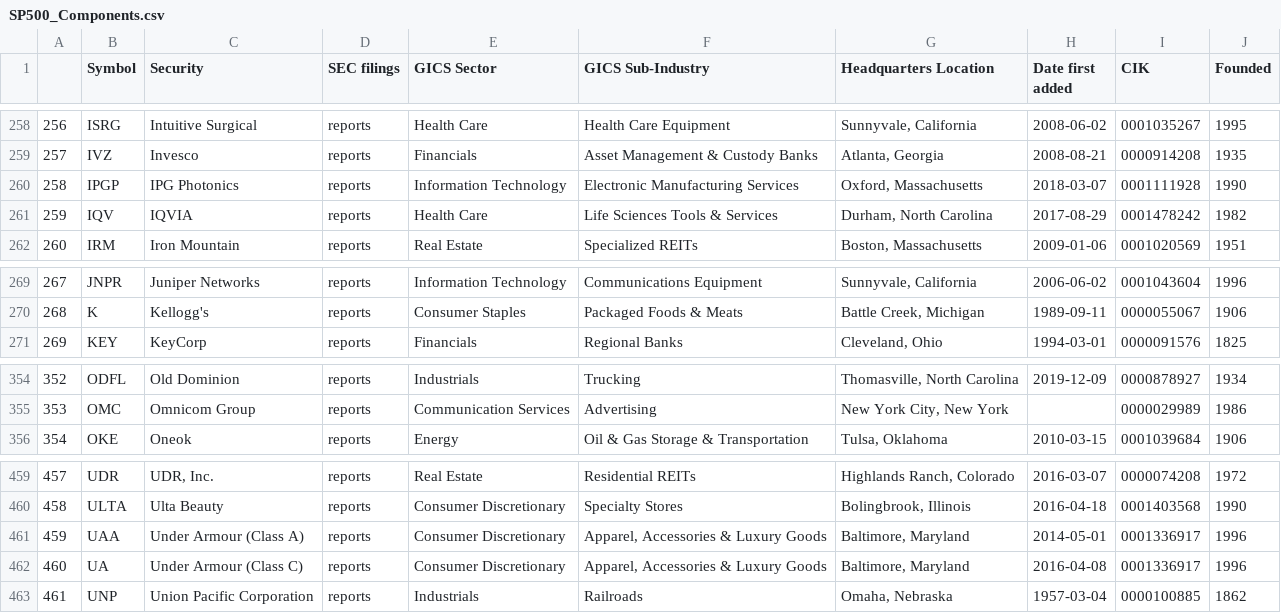
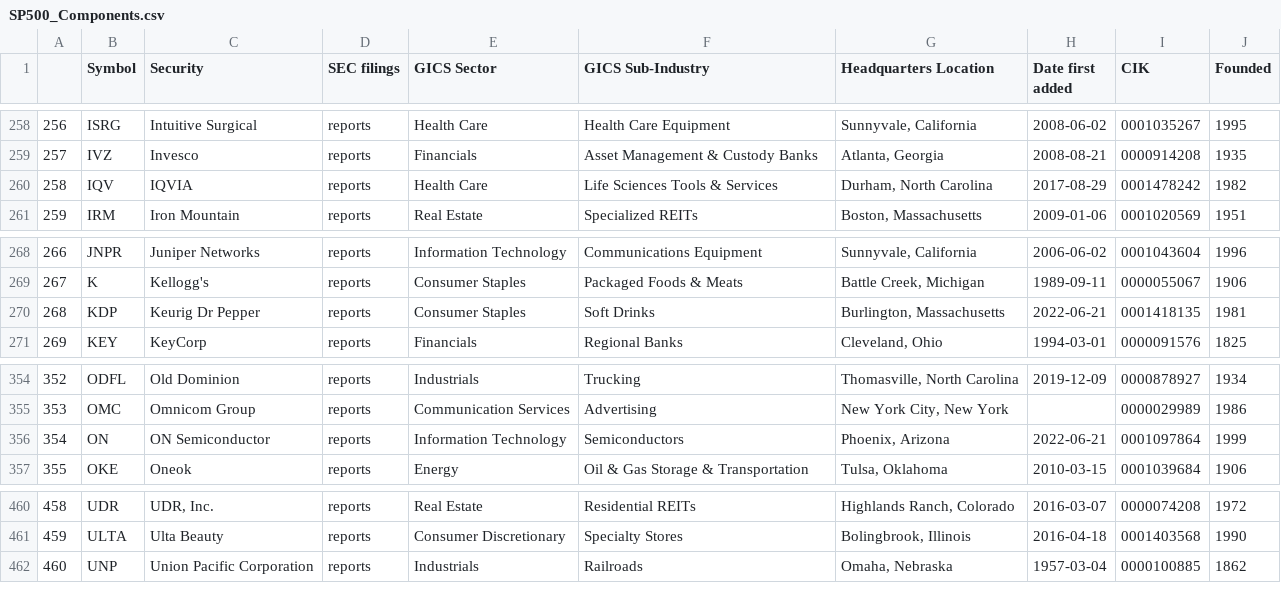
Before and after one commit to vvelicu/s-p500, a CSV file: data/SP500_Components.csv, drawn as a sheet; only a part is shown, gaps mark what is left out; removed rows and columns are numbered as before the commit, all else as after; the diff names each change by its address in the sheet, - before the commit and + after, or states it on an @@ line.

```diff
--- a/data/SP500_Components.csv
+++ b/data/SP500_Components.csv
-row 260: 258 | IPGP | IPG Photonics | reports | Information Technology | Electronic Manufacturing Services | Oxford, Massachusetts | 2018-03-07 | 0001111928 | 1990
@@ column A renumbered from row 260 down @@
+row 270: 268 | KDP | Keurig Dr Pepper | reports | Consumer Staples | Soft Drinks | Burlington, Massachusetts | 2022-06-21 | 0001418135 | 1981
+row 356: 354 | ON | ON Semiconductor | reports | Information Technology | Semiconductors | Phoenix, Arizona | 2022-06-21 | 0001097864 | 1999
-row 461: 459 | UAA | Under Armour (Class A) | reports | Consumer Discretionary | Apparel, Accessories & Luxury Goods | Baltimore, Maryland | 2014-05-01 | 0001336917 | 1996
-row 462: 460 | UA | Under Armour (Class C) | reports | Consumer Discretionary | Apparel, Accessories & Luxury Goods | Baltimore, Maryland | 2016-04-08 | 0001336917 | 1996
```
